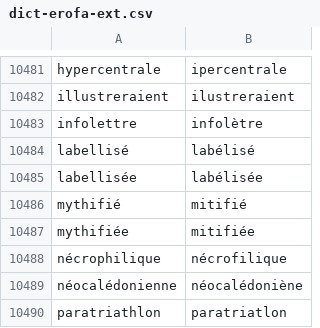
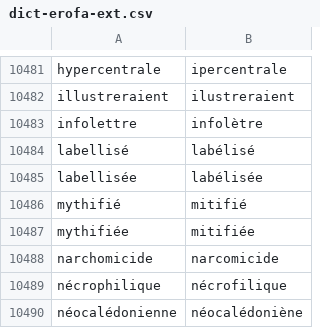
Before and after one commit to v-gb/ortografe, a CSV file: data/homemade/dict-erofa-ext.csv, drawn as a sheet; only a part is shown, gaps mark what is left out; the shorter side is filled out with more unchanged rows.

```diff
--- a/data/homemade/dict-erofa-ext.csv
+++ b/data/homemade/dict-erofa-ext.csv
@@ -10487,2 +10487,3 @@ mythifié,mitifié
 mythifiée,mitifiée
+narchomicide,narcomicide
 nécrophilique,nécrofilique
```
Also changed, not shown: data/homemade/lexique-extra.csv.
